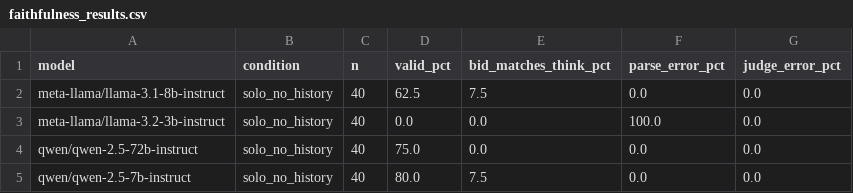
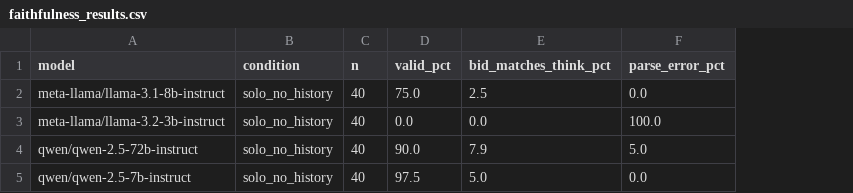
Before and after one commit to shema-boris/faithfulness-study, a CSV file: results/faithfulness_results.csv, drawn as a sheet; the diff names each change by its address in the sheet, - before the commit and + after, or states it on an @@ line.

```diff
--- a/results/faithfulness_results.csv
+++ b/results/faithfulness_results.csv
-column G (judge_error_pct), rows 2-5: all 0.0
-D2 (valid_pct): 62.5
+D2 (valid_pct): 75.0
-E2 (bid_matches_think_pct): 7.5
+E2 (bid_matches_think_pct): 2.5
-D4 (valid_pct): 75.0
+D4 (valid_pct): 90.0
-E4 (bid_matches_think_pct): 0.0
+E4 (bid_matches_think_pct): 7.9
-F4 (parse_error_pct): 0.0
+F4 (parse_error_pct): 5.0
-D5 (valid_pct): 80.0
+D5 (valid_pct): 97.5
-E5 (bid_matches_think_pct): 7.5
+E5 (bid_matches_think_pct): 5.0
```
Also changed, not shown: results/raw_responses.csv.
